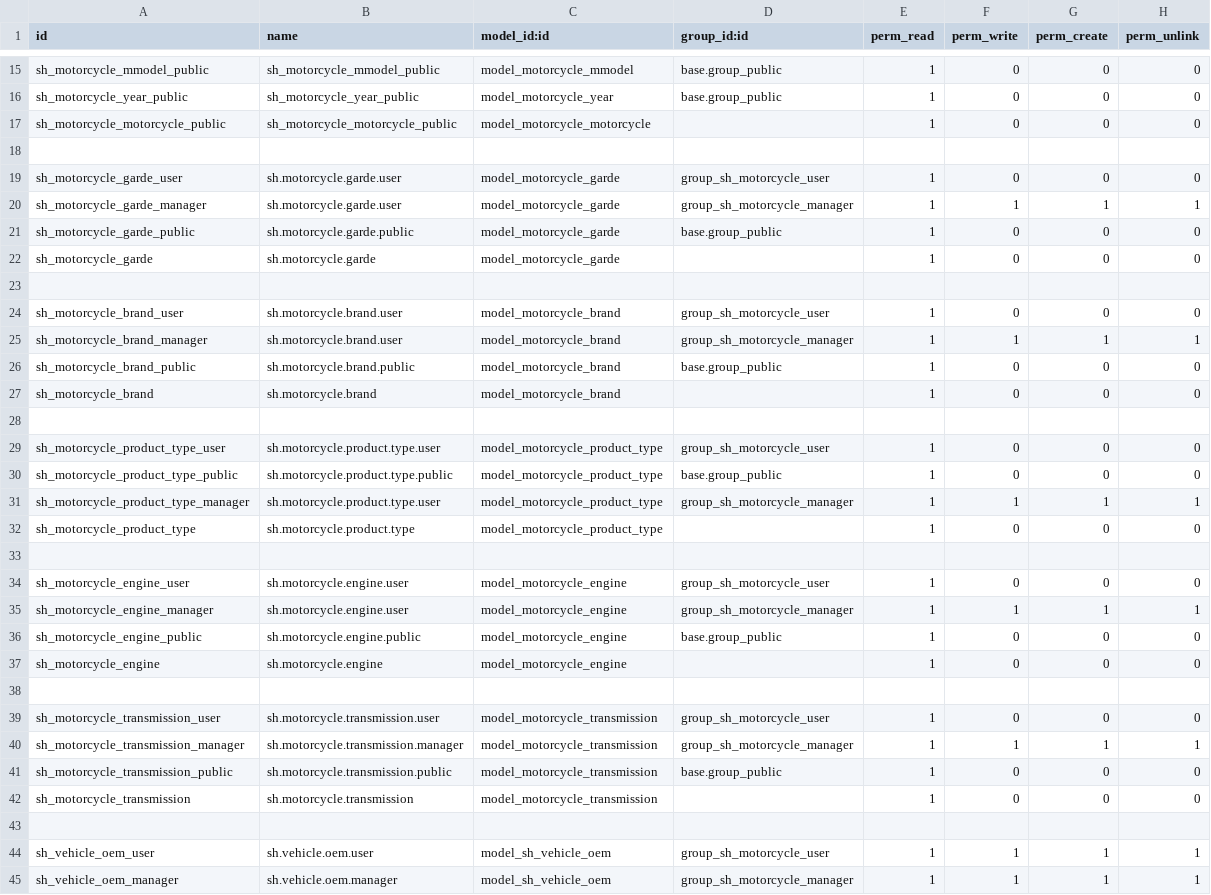
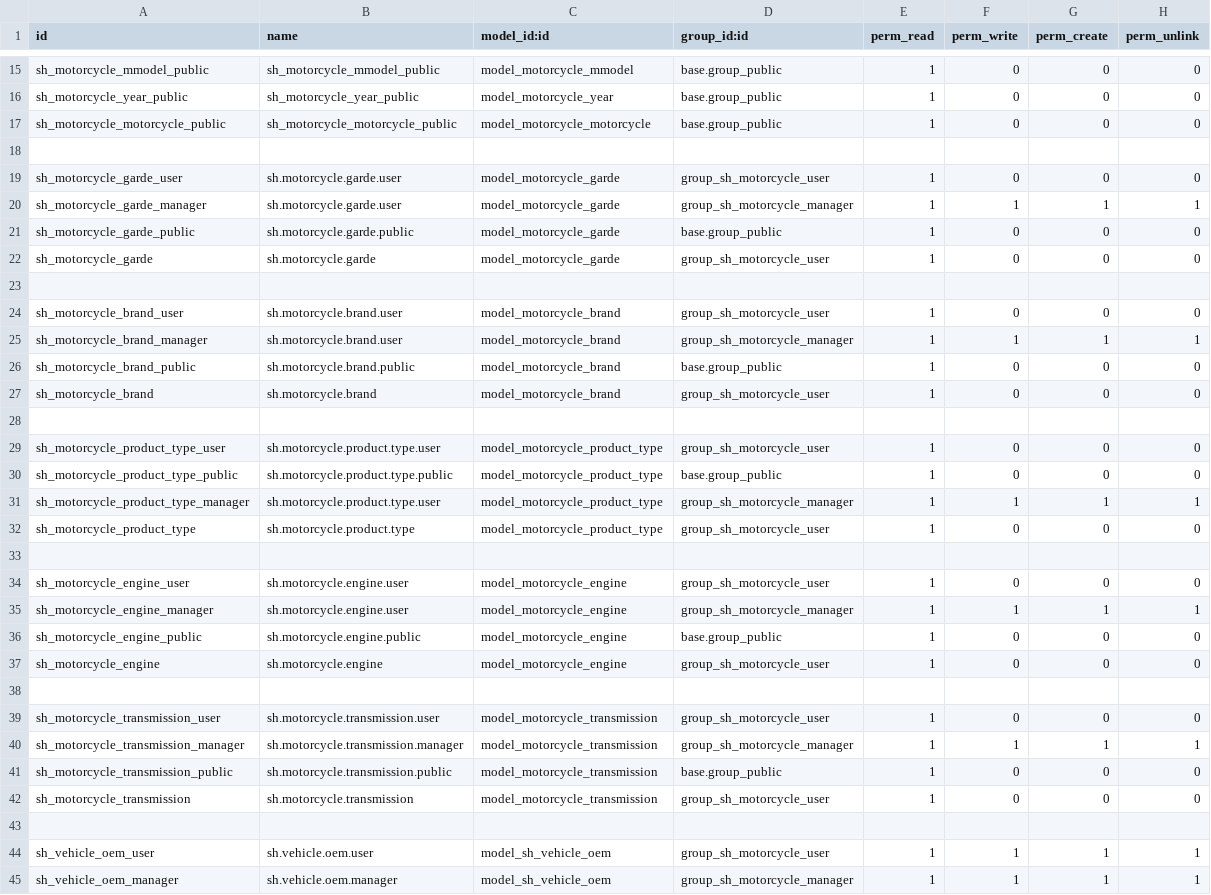
Before and after one commit to REFACCIONESELCEPILLO/REFACCIONESELCEPILLO, a CSV file: sh_auto_part_vehicle/security/ir.model.access.csv, drawn as a sheet; only a part is shown, gaps mark what is left out; the diff covers the shown part only.

Commit message:
[MIG] update module_1 from production base

```diff
--- a/sh_auto_part_vehicle/security/ir.model.access.csv
+++ b/sh_auto_part_vehicle/security/ir.model.access.csv
@@ -16,3 +16,3 @@ sh_motorcycle_mmodel_public,sh_motorcycle_mmodel_public,model_motorcycle_mmodel,
 sh_motorcycle_year_public,sh_motorcycle_year_public,model_motorcycle_year,base.group_public,1,0,0,0
-sh_motorcycle_motorcycle_public,sh_motorcycle_motorcycle_public,model_motorcycle_motorcycle,,1,0,0,0
+sh_motorcycle_motorcycle_public,sh_motorcycle_motorcycle_public,model_motorcycle_motorcycle,base.group_public,1,0,0,0
 
@@ -21,3 +21,3 @@ sh_motorcycle_garde_manager,sh.motorcycle.garde.user,model_motorcycle_garde,grou
 sh_motorcycle_garde_public,sh.motorcycle.garde.public,model_motorcycle_garde,base.group_public,1,0,0,0
-sh_motorcycle_garde,sh.motorcycle.garde,model_motorcycle_garde,,1,0,0,0
+sh_motorcycle_garde,sh.motorcycle.garde,model_motorcycle_garde,group_sh_motorcycle_user,1,0,0,0
 
@@ -26,3 +26,3 @@ sh_motorcycle_brand_manager,sh.motorcycle.brand.user,model_motorcycle_brand,grou
 sh_motorcycle_brand_public,sh.motorcycle.brand.public,model_motorcycle_brand,base.group_public,1,0,0,0
-sh_motorcycle_brand,sh.motorcycle.brand,model_motorcycle_brand,,1,0,0,0
+sh_motorcycle_brand,sh.motorcycle.brand,model_motorcycle_brand,group_sh_motorcycle_user,1,0,0,0
 
@@ -31,3 +31,3 @@ sh_motorcycle_product_type_public,sh.motorcycle.product.type.public,model_motorc
 sh_motorcycle_product_type_manager,sh.motorcycle.product.type.user,model_motorcycle_product_type,group_sh_motorcycle_manager,1,1,1,1
-sh_motorcycle_product_type,sh.motorcycle.product.type,model_motorcycle_product_type,,1,0,0,0
+sh_motorcycle_product_type,sh.motorcycle.product.type,model_motorcycle_product_type,group_sh_motorcycle_user,1,0,0,0
 
@@ -36,3 +36,3 @@ sh_motorcycle_engine_manager,sh.motorcycle.engine.user,model_motorcycle_engine,g
 sh_motorcycle_engine_public,sh.motorcycle.engine.public,model_motorcycle_engine,base.group_public,1,0,0,0
-sh_motorcycle_engine,sh.motorcycle.engine,model_motorcycle_engine,,1,0,0,0
+sh_motorcycle_engine,sh.motorcycle.engine,model_motorcycle_engine,group_sh_motorcycle_user,1,0,0,0
 
@@ -41,3 +41,3 @@ sh_motorcycle_transmission_manager,sh.motorcycle.transmission.manager,model_moto
 sh_motorcycle_transmission_public,sh.motorcycle.transmission.public,model_motorcycle_transmission,base.group_public,1,0,0,0
-sh_motorcycle_transmission,sh.motorcycle.transmission,model_motorcycle_transmission,,1,0,0,0
+sh_motorcycle_transmission,sh.motorcycle.transmission,model_motorcycle_transmission,group_sh_motorcycle_user,1,0,0,0
 
```
Also changed, not shown: 2 edited cells elsewhere in this file, 11 other files.
